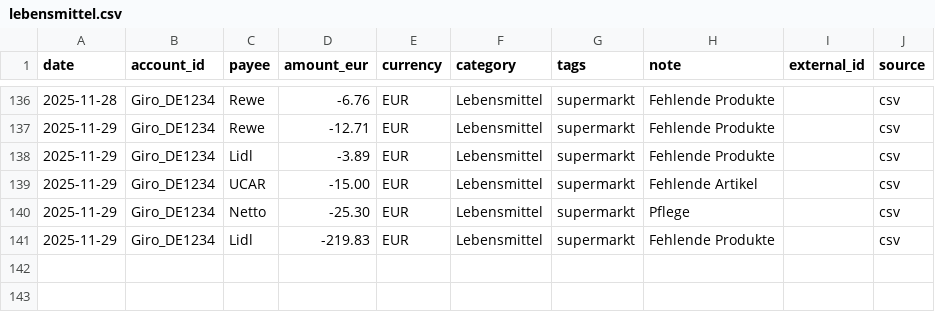
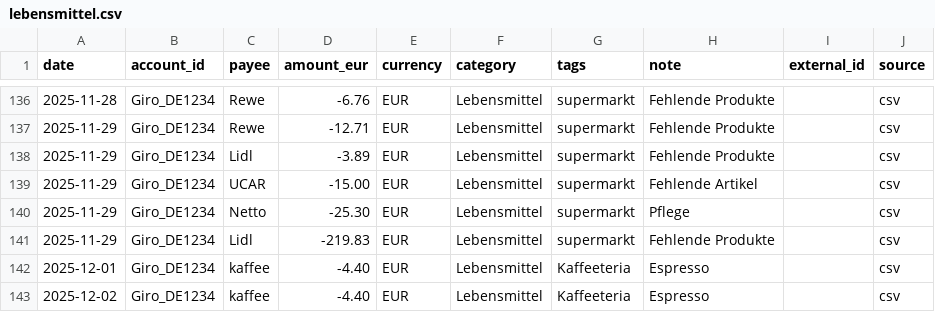
Before and after one commit to abdel0909/finanz-agent, a CSV file: data/inbox/lebensmittel.csv, drawn as a sheet; only a part is shown, gaps mark what is left out; the diff names each change by its address in the sheet, - before the commit and + after, or states it on an @@ line.

Commit message:
Update lebensmittel.csv

```diff
--- a/data/inbox/lebensmittel.csv
+++ b/data/inbox/lebensmittel.csv
+row 142: 2025-12-01 | Giro_DE1234 | kaffee | -4.40 | EUR | Lebensmittel | Kaffeeteria | Espresso |  | csv
+row 143: 2025-12-02 | Giro_DE1234 | kaffee | -4.40 | EUR | Lebensmittel | Kaffeeteria | Espresso |  | csv
```
